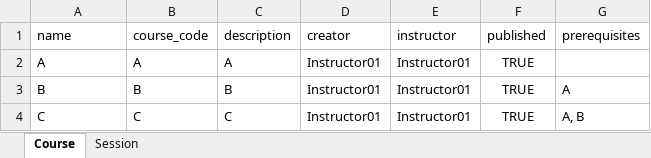
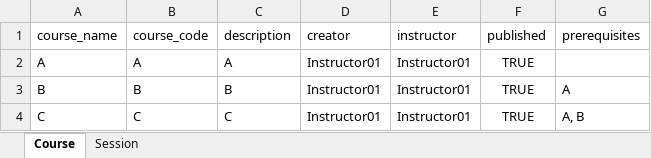
Before and after one commit to hoangnguyen1017/LMS-FSA, an Excel workbook: course/static/course/excel/import_course.xlsx, sheet Course, drawn as a sheet; values as stored, in another font and other column widths than the file's, no borders; the diff names each change by its address in the sheet, - before the commit and + after, or states it on an @@ line.

```diff
--- a/course/static/course/excel/import_course.xlsx (sheet Course)
+++ b/course/static/course/excel/import_course.xlsx (sheet Course)
-A1: name
+A1: course_name
```
Also changed, not shown: 20 other files.
